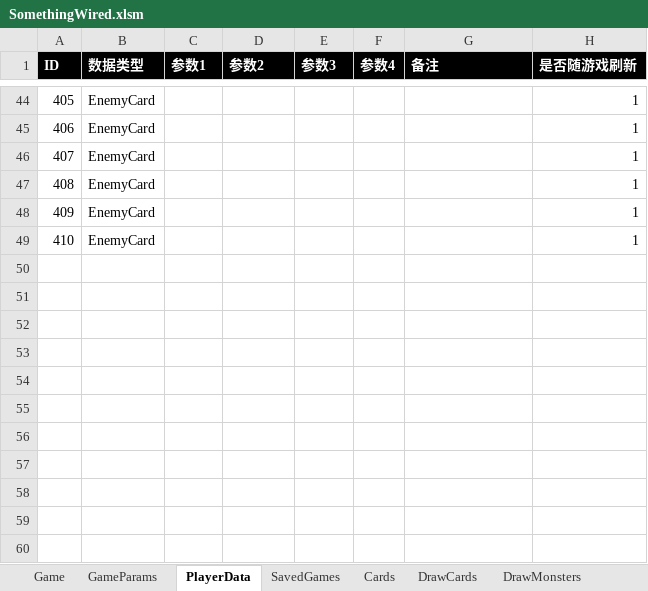
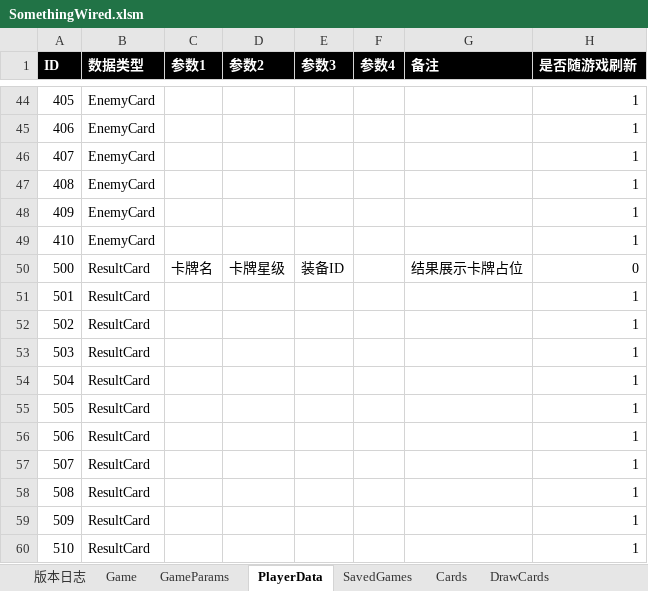
Before and after one commit to DevilCat/A-wired-Excel-game, an Excel workbook: SomethingWired.xlsm, sheet PlayerData, drawn as a sheet; only a part is shown, gaps mark what is left out; values as stored, in another font and other column widths than the file's, no borders; the diff names each change by its address in the sheet, - before the commit and + after, or states it on an @@ line.

```diff
--- a/SomethingWired.xlsm (sheet PlayerData)
+++ b/SomethingWired.xlsm (sheet PlayerData)
+row 50: 500 | ResultCard | 卡牌名 | 卡牌星级 | 装备ID |  | 结果展示卡牌占位 | 0
+row 51: 501 | ResultCard |  |  |  |  |  | 1
+row 52: 502 | ResultCard |  |  |  |  |  | 1
+row 53: 503 | ResultCard |  |  |  |  |  | 1
+row 54: 504 | ResultCard |  |  |  |  |  | 1
+row 55: 505 | ResultCard |  |  |  |  |  | 1
+row 56: 506 | ResultCard |  |  |  |  |  | 1
+row 57: 507 | ResultCard |  |  |  |  |  | 1
+row 58: 508 | ResultCard |  |  |  |  |  | 1
+row 59: 509 | ResultCard |  |  |  |  |  | 1
+row 60: 510 | ResultCard |  |  |  |  |  | 1
```
Also changed, not shown: sheet DataIDPage, sheet 版本日志, sheet ItemTypePage, sheet GameParams, sheet Colors, other sheet tabs, charts or pictures.
